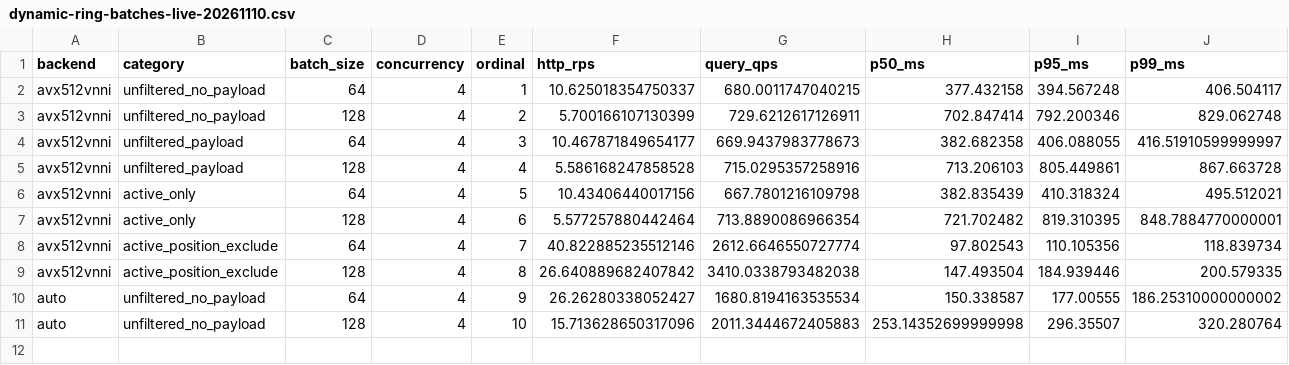
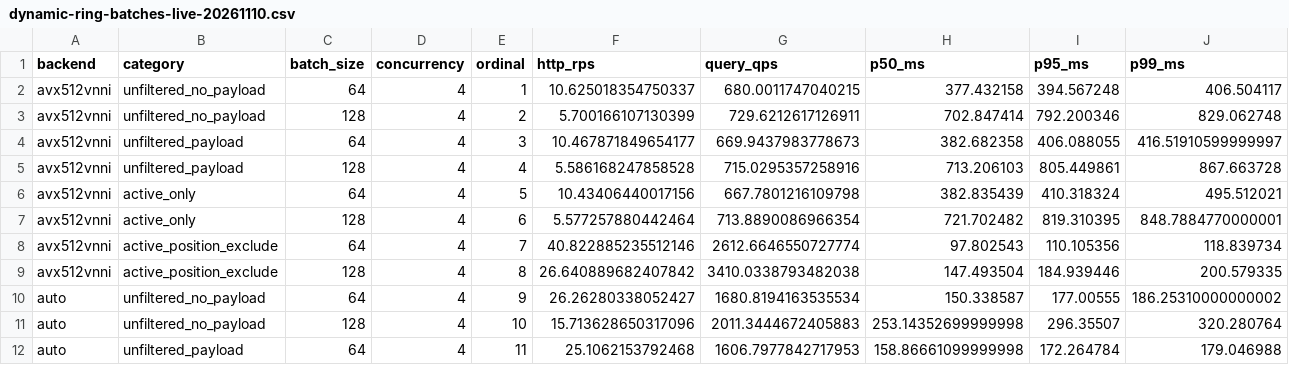
Before and after one commit to nicabreon/qdrant-veortex-releases, a CSV file: benchmarks/dynamic-ring-batches-live-20261110.csv, drawn as a sheet; only a part is shown; rows hold the shown columns only; the diff names each change by its address in the sheet, - before the commit and + after, or states it on an @@ line.

Commit message:
Update dynamic-ring progress: 11/16 rows

```diff
--- a/benchmarks/dynamic-ring-batches-live-20261110.csv
+++ b/benchmarks/dynamic-ring-batches-live-20261110.csv
+row 12: auto | unfiltered_payload | 64 | 4 | 11 | 25.1062153792468 | 1606.7977842717953 | 158.86661099999998 | 172.264784 | 179.046988
```
Also changed, not shown: 2 other files.
